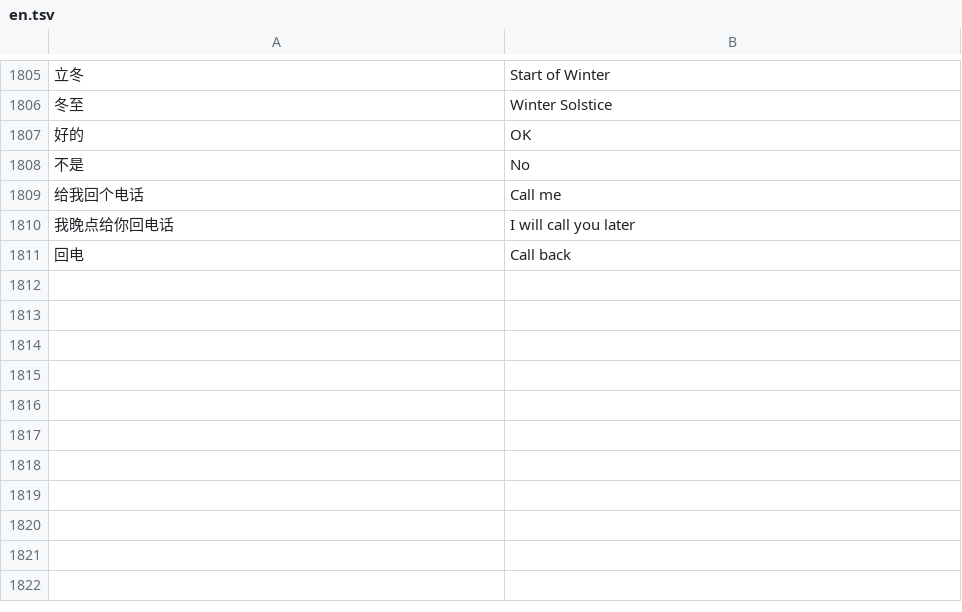
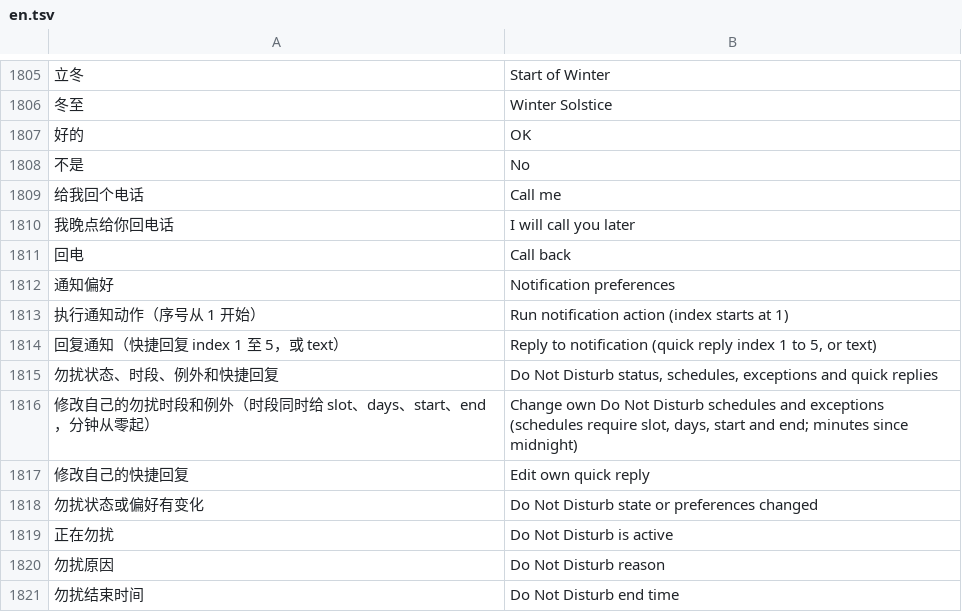
Before and after one commit to Gidean-zcx/ink, a TSV file: assets/i18n/en.tsv, drawn as a sheet; only a part is shown, gaps mark what is left out; the diff names each change by its address in the sheet, - before the commit and + after, or states it on an @@ line.

Commit message:
Record notification validation and handoff gaps

```diff
--- a/assets/i18n/en.tsv
+++ b/assets/i18n/en.tsv
+row 1812: 通知偏好 | Notification preferences
+row 1813: 执行通知动作（序号从 1 开始） | Run notification action (index starts at 1)
+row 1814: 回复通知（快捷回复 index 1 至 5，或 text） | Reply to notification (quick reply index 1 to 5, or text)
+row 1815: 勿扰状态、时段、例外和快捷回复 | Do Not Disturb status, schedules, exceptions and quick replies
+row 1816: 修改自己的勿扰时段和例外（时段同时给 slot、days、start、end，分钟从零起） | Change own Do Not Disturb schedules and exceptions (schedules require slot, days, start and end; minutes since midnight)
+row 1817: 修改自己的快捷回复 | Edit own quick reply
+row 1818: 勿扰状态或偏好有变化 | Do Not Disturb state or preferences changed
+row 1819: 正在勿扰 | Do Not Disturb is active
+row 1820: 勿扰原因 | Do Not Disturb reason
+row 1821: 勿扰结束时间 | Do Not Disturb end time
```
Also changed, not shown: 3 other files.
